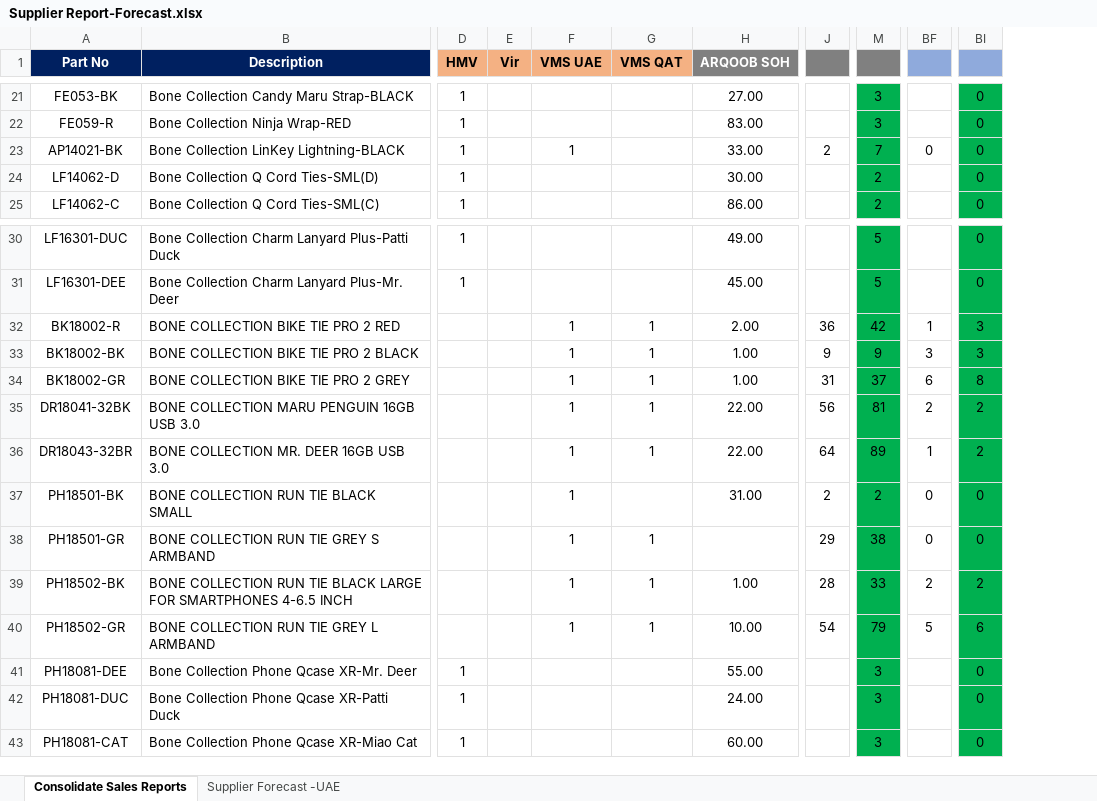
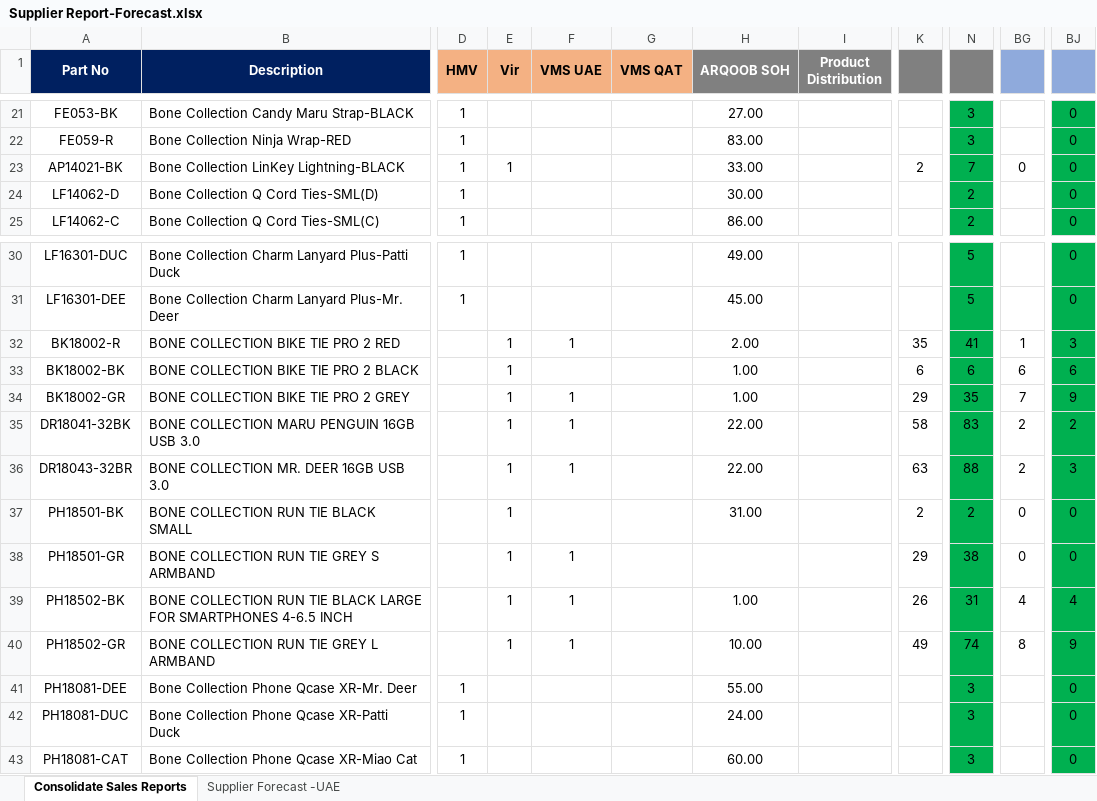
Before and after one commit to aminkhod/Arghoob_Sales_report, an Excel workbook: hand make rteports/Supplier Report-Forecast.xlsx, sheet Consolidate Sales Reports, drawn as a sheet; only a part is shown, gaps mark what is left out; values as stored, in another font and other column widths than the file's, no borders; conditional formats not drawn; addresses are those after the commit; the diff covers the shown part only; the diff names each change by its address in the sheet, - before the commit and + after, or states it on an @@ line.

```diff
--- a/hand make rteports/Supplier Report-Forecast.xlsx (sheet Consolidate Sales Reports)
+++ b/hand make rteports/Supplier Report-Forecast.xlsx (sheet Consolidate Sales Reports)
+column I (Product Distribution), empty
-E23 (Vir): (empty)
+E23 (Vir): 1
-F23 (VMS UAE): 1
+F23 (VMS UAE): (empty)
-E32:E40 (Vir): (empty)
+E32:E40 (Vir): 1
-G32:G36 (VMS QAT): 1
+G32:G36 (VMS QAT): (empty)
-K32: 36
+K32: 35
-N32: 42
+N32: 41
-F33 (VMS UAE): 1
+F33 (VMS UAE): (empty)
-K33: 9
+K33: 6
-N33: 9
+N33: 6
-BG33: 3
+BG33: 6
-BJ33: 3
+BJ33: 6
-K34: 31
+K34: 29
-N34: 37
+N34: 35
-BG34: 6
+BG34: 7
-BJ34: 8
+BJ34: 9
-K35: 56
+K35: 58
-N35: 81
+N35: 83
-K36: 64
+K36: 63
-N36: 89
+N36: 88
-BG36: 1
+BG36: 2
-BJ36: 2
+BJ36: 3
-F37 (VMS UAE): 1
+F37 (VMS UAE): (empty)
-G38:G40 (VMS QAT): 1
+G38:G40 (VMS QAT): (empty)
-K39: 28
+K39: 26
-N39: 33
+N39: 31
-BG39: 2
+BG39: 4
-BJ39: 2
+BJ39: 4
-K40: 54
+K40: 49
-N40: 79
+N40: 74
-BG40: 5
+BG40: 8
-BJ40: 6
+BJ40: 9
```
Also changed, not shown: 909 edited cells elsewhere in this sheet, sheet Supplier Forecast -UAE, formulas that keep their value, 5 other files.
